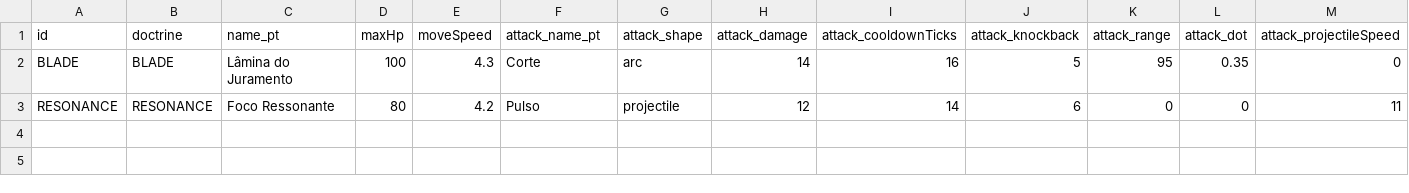
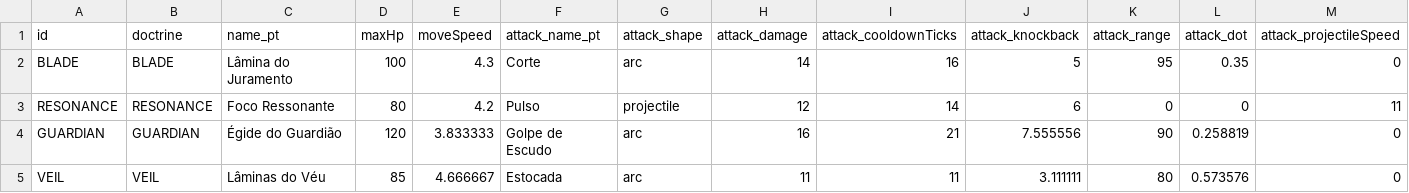
Before and after one commit to khaeros-studio/Khaeros, a CSV file: assets/data/canon/armas.csv, drawn as a sheet; only a part is shown; rows hold the shown columns only; the diff names each change by its address in the sheet, - before the commit and + after, or states it on an @@ line.

Commit message:
feat(vertical-slice): GDDs de Hub/Oficina/Mestres, armas Guardiao e Veu, Anomalia Maior e Oficina de Reforja

```diff
--- a/assets/data/canon/armas.csv
+++ b/assets/data/canon/armas.csv
+row 4: GUARDIAN | GUARDIAN | Égide do Guardião | 120 | 3.833333 | Golpe de Escudo | arc | 16 | 21 | 7.555556 | 90 | 0.258819 | 0
+row 5: VEIL | VEIL | Lâminas do Véu | 85 | 4.666667 | Estocada | arc | 11 | 11 | 3.111111 | 80 | 0.573576 | 0
```
Also changed, not shown: assets/data/canon/ids_registrados.csv, assets/data/canon/nomes_canonicos.csv, 17 other files.
